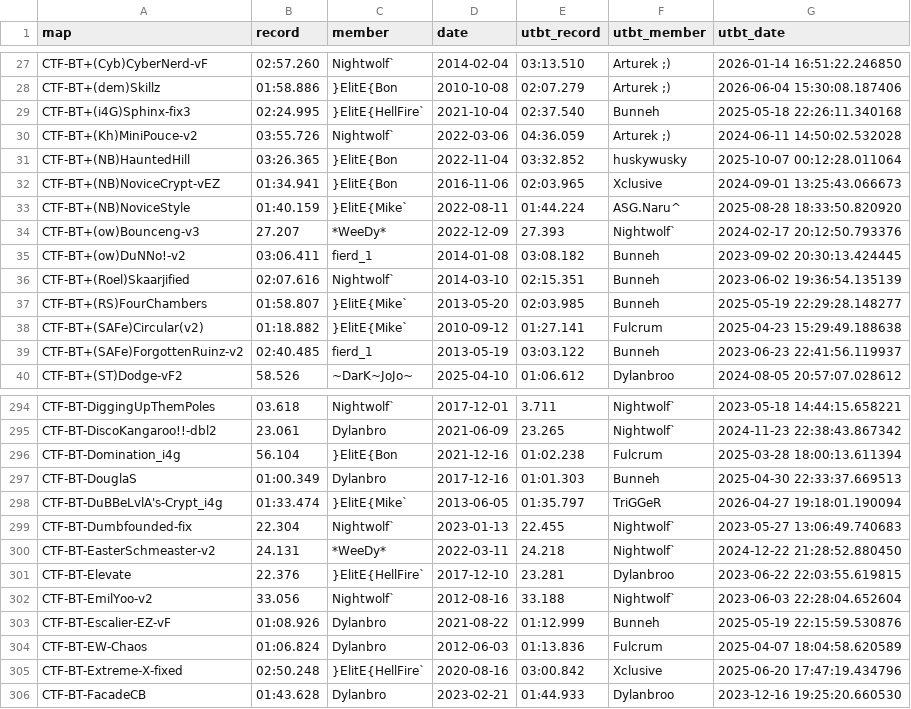
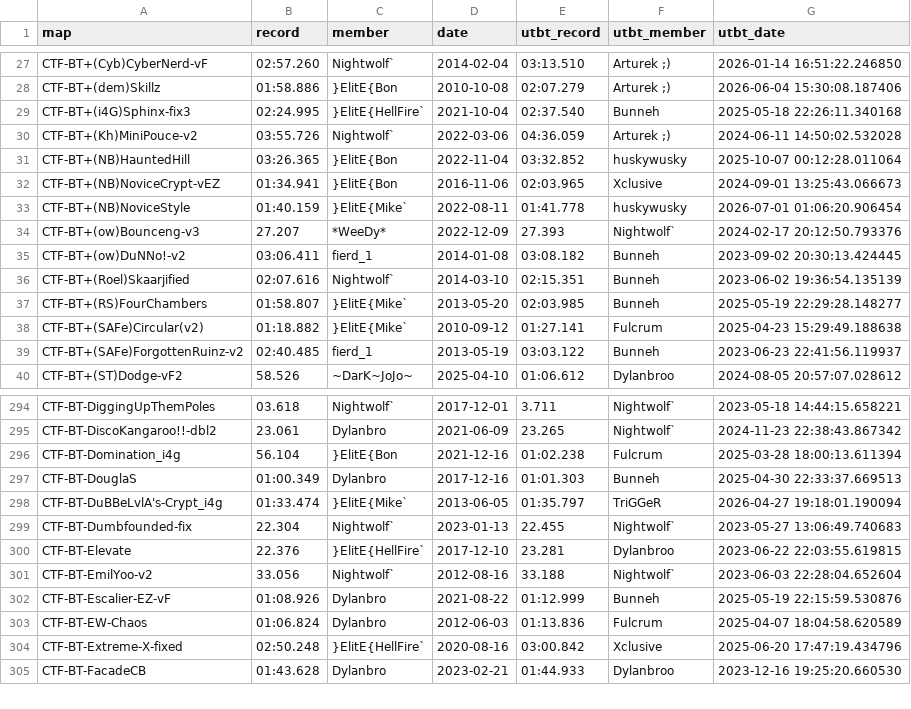
Before and after one commit to UT-BT/utbt_i4g_tracker_frontend, a CSV file: resources/data/unbeaten_i4g_records.csv, drawn as a sheet; only a part is shown, gaps mark what is left out.

```diff
--- a/resources/data/unbeaten_i4g_records.csv
+++ b/resources/data/unbeaten_i4g_records.csv
@@ -32,3 +32,3 @@ CTF-BT+(NB)HauntedHill,03:26.365,}ElitE{Bon,2022-11-04,03:32.852,huskywusky,2025
 CTF-BT+(NB)NoviceCrypt-vEZ,01:34.941,}ElitE{Bon,2016-11-06,02:03.965,Xclusive,2024-09-01 13:25:43.066673
-CTF-BT+(NB)NoviceStyle,01:40.159,}ElitE{Mike`,2022-08-11,01:44.224,ASG.Naru^,2025-08-28 18:33:50.820920
+CTF-BT+(NB)NoviceStyle,01:40.159,}ElitE{Mike`,2022-08-11,01:41.778,huskywusky,2026-07-01 01:06:20.906454
 CTF-BT+(ow)Bounceng-v3,27.207,*WeeDy*,2022-12-09,27.393,Nightwolf`,2024-02-17 20:12:50.793376
@@ -299,3 +299,2 @@ CTF-BT-DuBBeLvlA's-Crypt_i4g,01:33.474,}ElitE{Mike`,2013-06-05,01:35.797,TriGGeR
 CTF-BT-Dumbfounded-fix,22.304,Nightwolf`,2023-01-13,22.455,Nightwolf`,2023-05-27 13:06:49.740683
-CTF-BT-EasterSchmeaster-v2,24.131,*WeeDy*,2022-03-11,24.218,Nightwolf`,2024-12-22 21:28:52.880450
 CTF-BT-Elevate,22.376,}ElitE{HellFire`,2017-12-10,23.281,Dylanbroo,2023-06-22 22:03:55.619815
```
Also changed, not shown: resources/data/run_metadata.csv.
